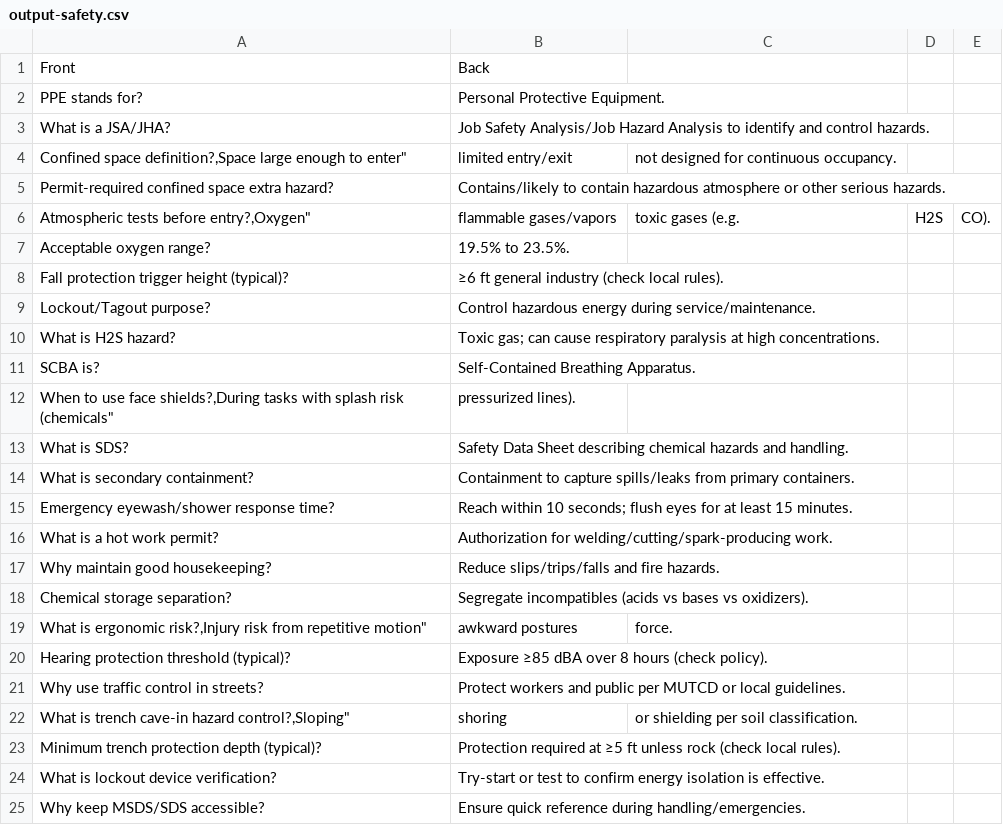
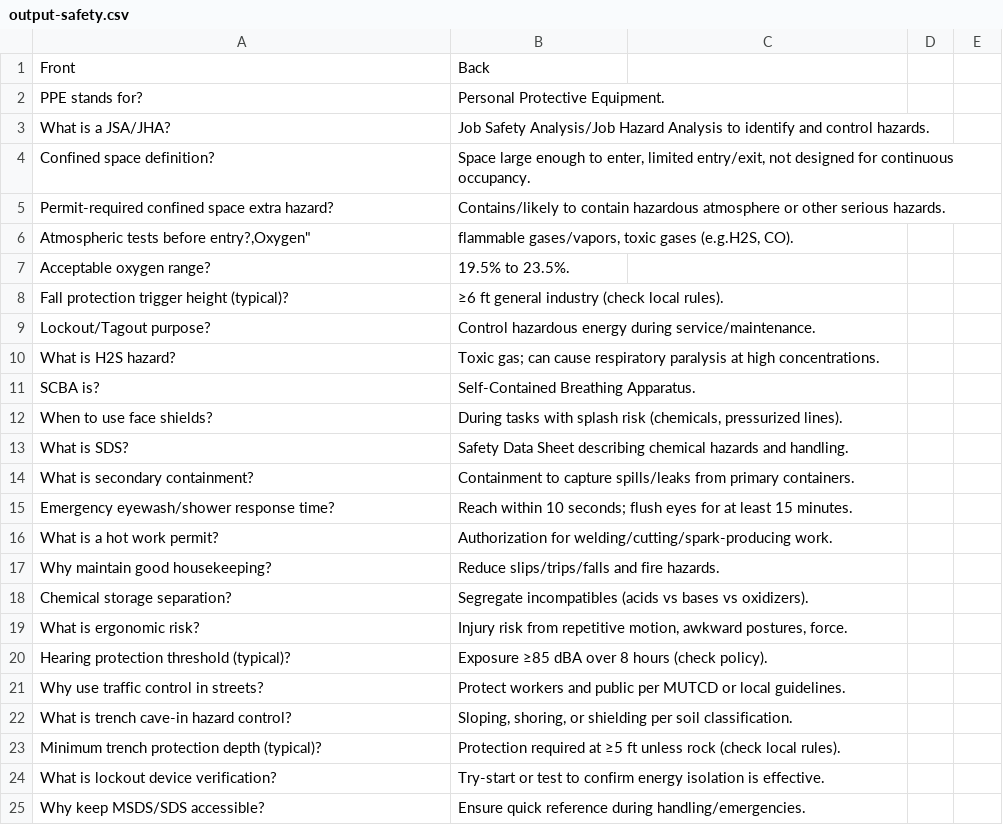
Before and after one commit to sbasrai/sbasrai.github.io, a CSV file: FlashCards4/output-safety.csv, drawn as a sheet; only a part is shown; the diff covers the shown part only.

```diff
--- a/FlashCards4/output-safety.csv
+++ b/FlashCards4/output-safety.csv
@@ -3,5 +3,5 @@ Front,Back
 "What is a JSA/JHA?","Job Safety Analysis/Job Hazard Analysis to identify and control hazards."
-"Confined space definition?,"Space large enough to enter"," limited entry/exit"," not designed for continuous occupancy."
+"Confined space definition?","Space large enough to enter, limited entry/exit, not designed for continuous occupancy."
 "Permit-required confined space extra hazard?","Contains/likely to contain hazardous atmosphere or other serious hazards."
-"Atmospheric tests before entry?,"Oxygen"," flammable gases/vapors"," toxic gases (e.g."," H2S"," CO)."
+"Atmospheric tests before entry?,"Oxygen"," flammable gases/vapors, toxic gases (e.g.H2S, CO)."
 "Acceptable oxygen range?","19.5% to 23.5%."
@@ -11,3 +11,3 @@ Front,Back
 "SCBA is?","Self-Contained Breathing Apparatus."
-"When to use face shields?,"During tasks with splash risk (chemicals"," pressurized lines)."
+"When to use face shields?","During tasks with splash risk (chemicals, pressurized lines)."
 "What is SDS?","Safety Data Sheet describing chemical hazards and handling."
@@ -18,6 +18,6 @@ Front,Back
 "Chemical storage separation?","Segregate incompatibles (acids vs bases vs oxidizers)."
-"What is ergonomic risk?,"Injury risk from repetitive motion"," awkward postures"," force."
+"What is ergonomic risk?","Injury risk from repetitive motion, awkward postures, force."
 "Hearing protection threshold (typical)?","Exposure ≥85 dBA over 8 hours (check policy)."
 "Why use traffic control in streets?","Protect workers and public per MUTCD or local guidelines."
-"What is trench cave-in hazard control?,"Sloping"," shoring"," or shielding per soil classification."
+"What is trench cave-in hazard control?","Sloping, shoring, or shielding per soil classification."
 "Minimum trench protection depth (typical)?","Protection required at ≥5 ft unless rock (check local rules)."
```
Also changed, not shown: 50 added rows elsewhere in this file.
